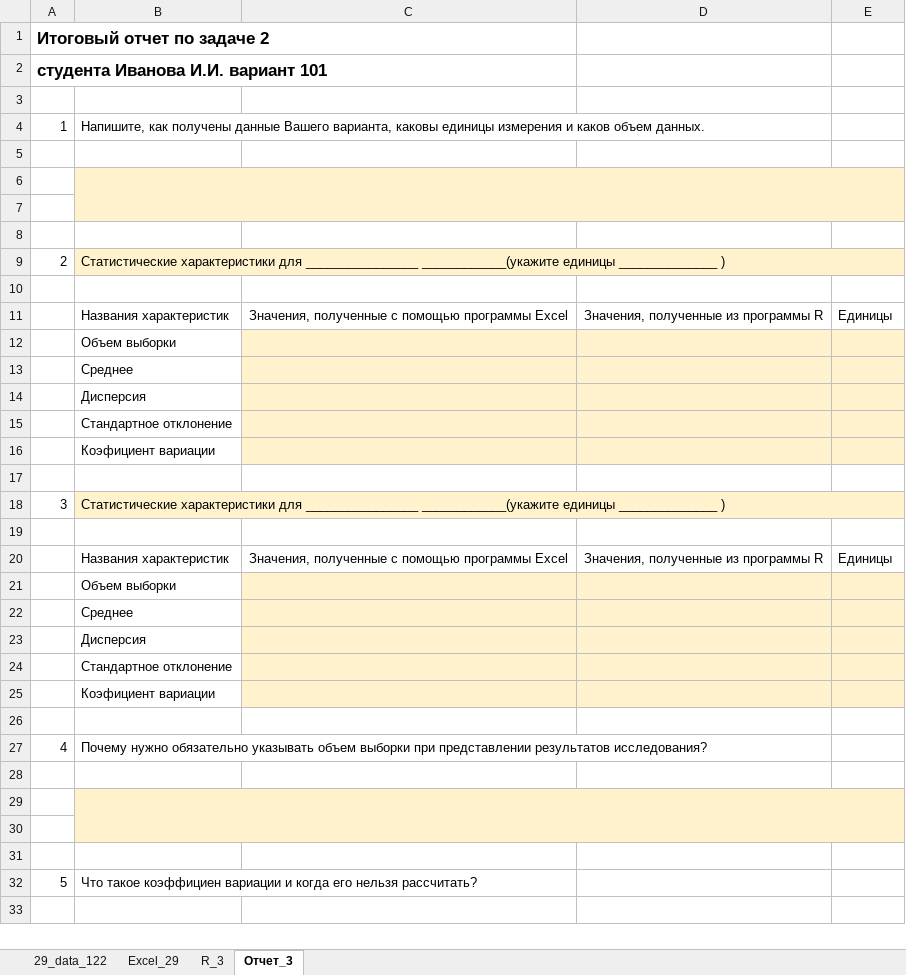
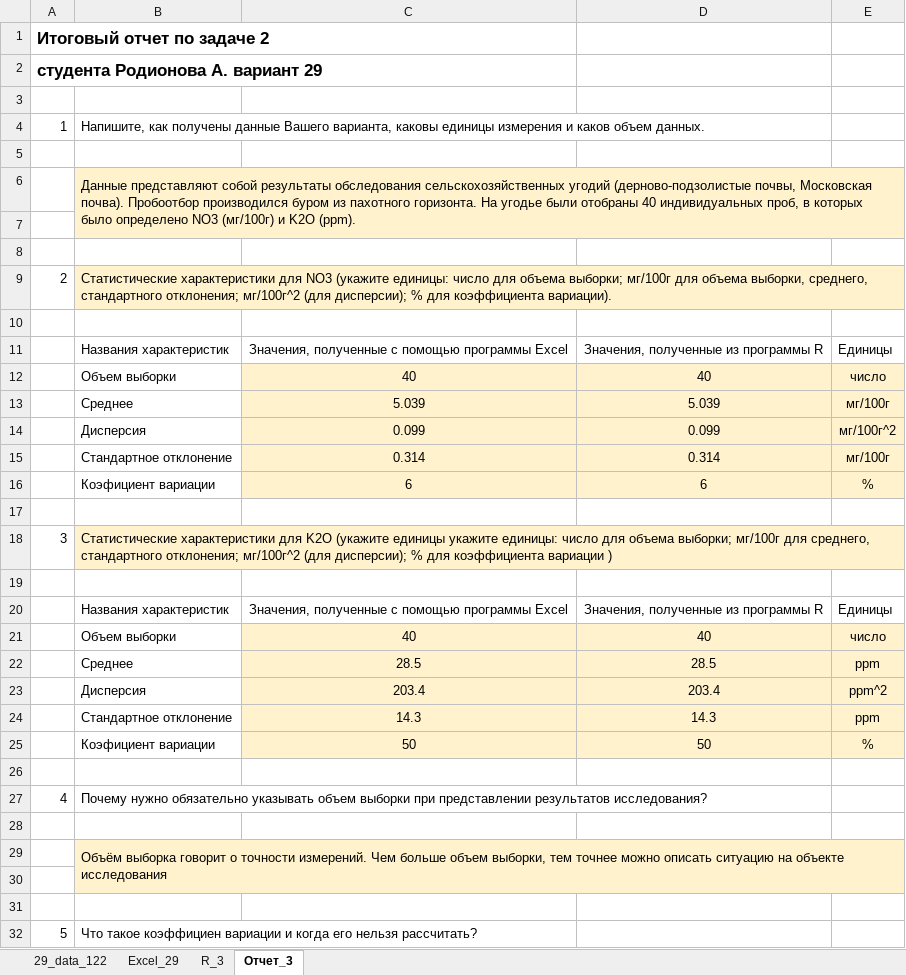
Before and after one commit to AlekseyRodionovViktorovich/MathMod, an Excel workbook: Zan2/29_RES2Model_Rodionov.xlsx, sheet Отчет_3, drawn as a sheet; only a part is shown; the shorter side is filled out with more unchanged rows; values as stored, in another font and other column widths than the file's, no borders; removed rows and columns are numbered as before the commit, all else as after; the diff covers the shown part only; the diff names each change by its address in the sheet, - before the commit and + after, or states it on an @@ line.

```diff
--- a/Zan2/29_RES2Model_Rodionov.xlsx (sheet Отчет_3)
+++ b/Zan2/29_RES2Model_Rodionov.xlsx (sheet Отчет_3)
-A2: студента Иванова И.И. вариант 101
+A2: студента Родионова А. вариант 29
+row 6:  | Данные представляют собой результаты обследования сельскохозяйственных угодий (дерново-подзолистые почвы, Московская почва). Пробоотбор производился буром из пахотного горизонта. На угодье были отобраны 40 индивидуальных проб, в которых было определено NO3 (мг/100г) и K2O (ppm).
-B6:E7 merged
-B8:E8 fill: #FFF2CC
+B8:E8 fill: none
-row 8: (empty)
-B9: …характеристики для ________________ ____________(укажите единицы ______________ )
+B9: …характеристики для NO3 (укажите единицы: число для объема выборки; мг/100г для объема выборки, среднего, стандартного отклонения; мг/100г^2 (для дисперсии); % для коэффициента вариации).
-row 12:  | Объем выборки
-row 13:  | Среднее
-row 14:  | Дисперсия
-row 15:  | Стандартное отклонение
-row 16:  | Коэфициент вариации
+row 12:  | Объем выборки | 40 | 40 | число
+row 13:  | Среднее | 5.039 | 5.039 | мг/100г
+row 14:  | Дисперсия | 0.099 | 0.099 | мг/100г^2
+row 15:  | Стандартное отклонение | 0.314 | 0.314 | мг/100г
+row 16:  | Коэфициент вариации | 6 | 6 | %
-B18: …характеристики для ________________ ____________(укажите единицы ______________ )
+B18: …характеристики для K2O (укажите единицы укажите единицы: число для объема выборки; мг/100г для среднего, стандартного отклонения; мг/100г^2 (для дисперсии); % для коэффициента вариации )
-row 21:  | Объем выборки
-row 22:  | Среднее
-row 23:  | Дисперсия
-row 24:  | Стандартное отклонение
-row 25:  | Коэфициент вариации
+row 21:  | Объем выборки | 40 | 40 | число
+row 22:  | Среднее | 28.5 | 28.5 | ppm
+row 23:  | Дисперсия | 203.4 | 203.4 | ppm^2
+row 24:  | Стандартное отклонение | 14.3 | 14.3 | ppm
+row 25:  | Коэфициент вариации | 50 | 50 | %
-B29: (empty)
+B29: Объём выборка говорит о точности измерений. Чем больше объем выборки, тем точнее можно описать ситуацию на объекте исследования
```
Also changed, not shown: 2 added rows and 4 edited cells elsewhere in this sheet, sheet R_3, sheet Excel_29, 3 other files.
